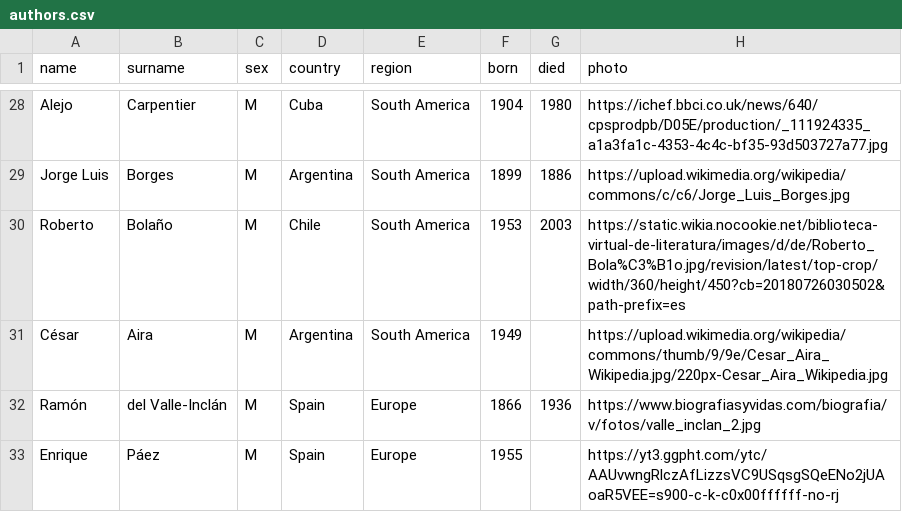
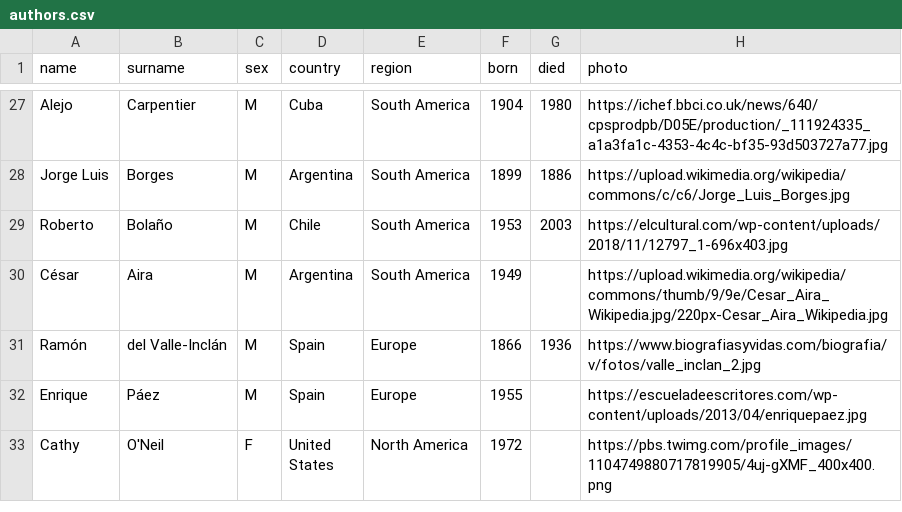
Before and after one commit to jcanalesluna/courses_materials, a CSV file: datasets/authors.csv, drawn as a sheet; only a part is shown, gaps mark what is left out; the shorter side is filled out with more unchanged rows; the diff covers the shown part only.

```diff
--- a/datasets/authors.csv
+++ b/datasets/authors.csv
@@ -29,5 +28,5 @@ Alejo;Carpentier;M;Cuba;South America;1904;1980;https://ichef.bbci.co.uk/news/64
 Jorge Luis;Borges;M;Argentina;South America;1899;1886;https://upload.wikimedia.org/wikipedia/commons/c/c6/Jorge_Luis_Borges.jpg
-Roberto;Bolaño;M;Chile;South America;1953;2003;https://static.wikia.nocookie.net/biblioteca-virtual-de-literatura/images/d/de/Roberto_Bola%C3%B1o.jpg/revision/latest/top-crop/width/360/height/450?cb=20180726030502&path-prefix=es
+Roberto;Bolaño;M;Chile;South America;1953;2003;https://elcultural.com/wp-content/uploads/2018/11/12797_1-696x403.jpg
 César;Aira;M;Argentina;South America;1949;;https://upload.wikimedia.org/wikipedia/commons/thumb/9/9e/Cesar_Aira_Wikipedia.jpg/220px-Cesar_Aira_Wikipedia.jpg
 Ramón ;del Valle-Inclán;M;Spain;Europe;1866;1936;https://www.biografiasyvidas.com/biografia/v/fotos/valle_inclan_2.jpg
-Enrique;Páez;M;Spain;Europe;1955;;https://yt3.ggpht.com/ytc/AAUvwngRlczAfLizzsVC9USqsgSQeENo2jUAoaR5VEE=s900-c-k-c0x00ffffff-no-rj
+Enrique;Páez;M;Spain;Europe;1955;;https://escueladeescritores.com/wp-content/uploads/2013/04/enriquepaez.jpg
```
Also changed, not shown: 3 removed rows and 8 edited cells elsewhere in this file, datasets/books.csv.
